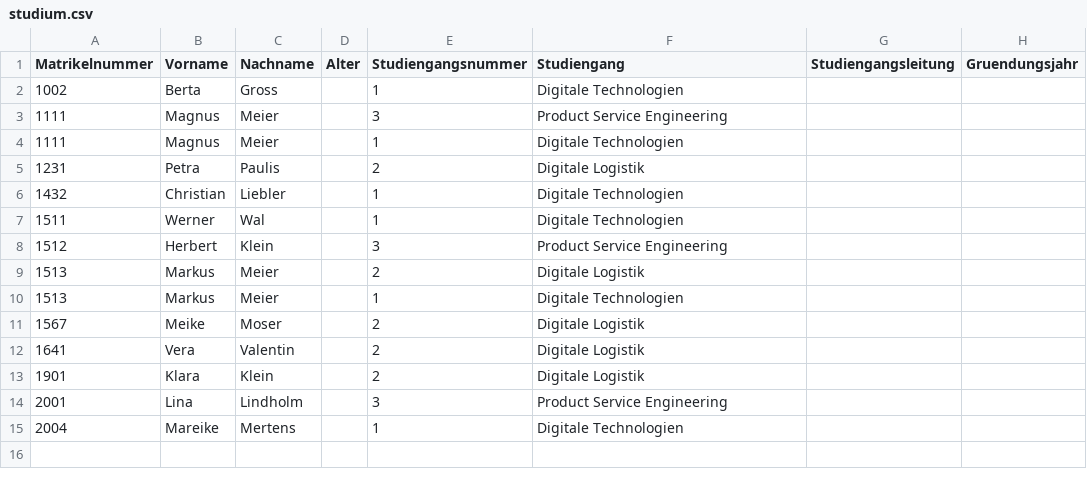
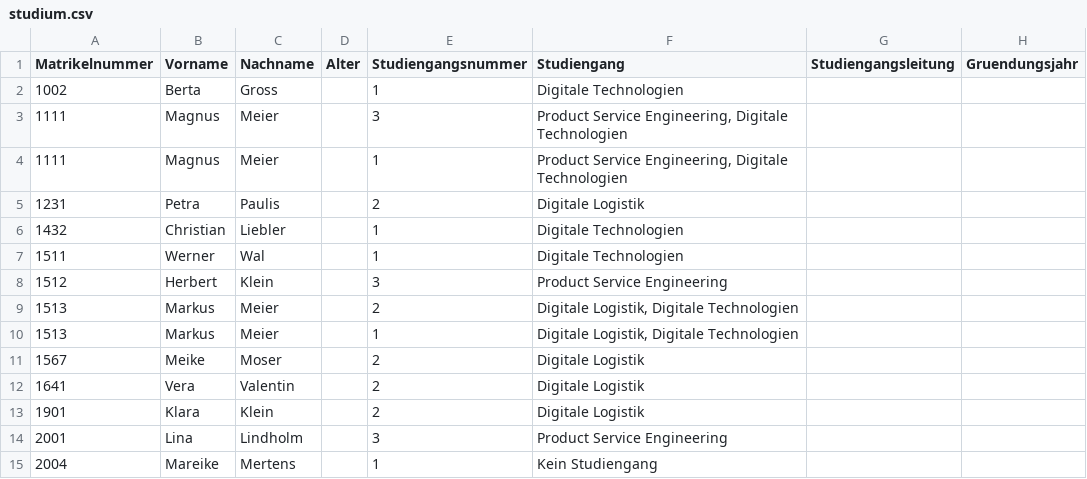
Before and after one commit to zOnlyKroks/Sem2Database, a CSV file: studium.csv, drawn as a sheet.

```diff
--- a/studium.csv
+++ b/studium.csv
@@ -2,4 +2,4 @@ Matrikelnummer;Vorname;Nachname;Alter;Studiengangsnummer;Studiengang;Studiengang
 1002;Berta;Gross;;1;Digitale Technologien;;
-1111;Magnus;Meier;;3;Product Service Engineering;;
-1111;Magnus;Meier;;1;Digitale Technologien;;
+1111;Magnus;Meier;;3;Product Service Engineering, Digitale Technologien;;
+1111;Magnus;Meier;;1;Product Service Engineering, Digitale Technologien;;
 1231;Petra;Paulis;;2;Digitale Logistik;;
@@ -8,4 +8,4 @@ Matrikelnummer;Vorname;Nachname;Alter;Studiengangsnummer;Studiengang;Studiengang
 1512;Herbert;Klein;;3;Product Service Engineering;;
-1513;Markus;Meier;;2;Digitale Logistik;;
-1513;Markus;Meier;;1;Digitale Technologien;;
+1513;Markus;Meier;;2;Digitale Logistik, Digitale Technologien;;
+1513;Markus;Meier;;1;Digitale Logistik, Digitale Technologien;;
 1567;Meike;Moser;;2;Digitale Logistik;;
@@ -14,2 +14,2 @@ Matrikelnummer;Vorname;Nachname;Alter;Studiengangsnummer;Studiengang;Studiengang
 2001;Lina;Lindholm;;3;Product Service Engineering;;
-2004;Mareike;Mertens;;1;Digitale Technologien;;
+2004;Mareike;Mertens;;1;Kein Studiengang;;
```
Also changed, not shown: 3 other files.
